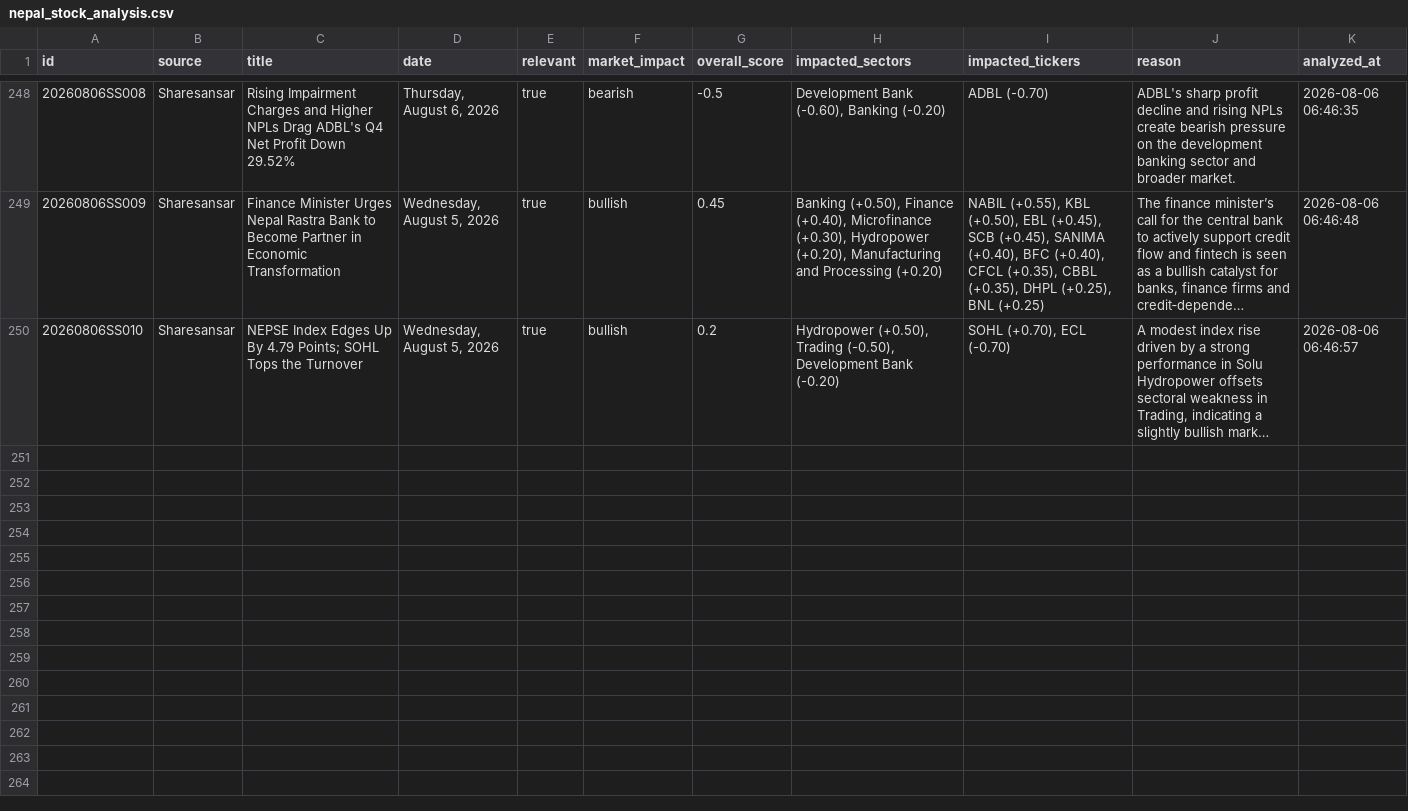
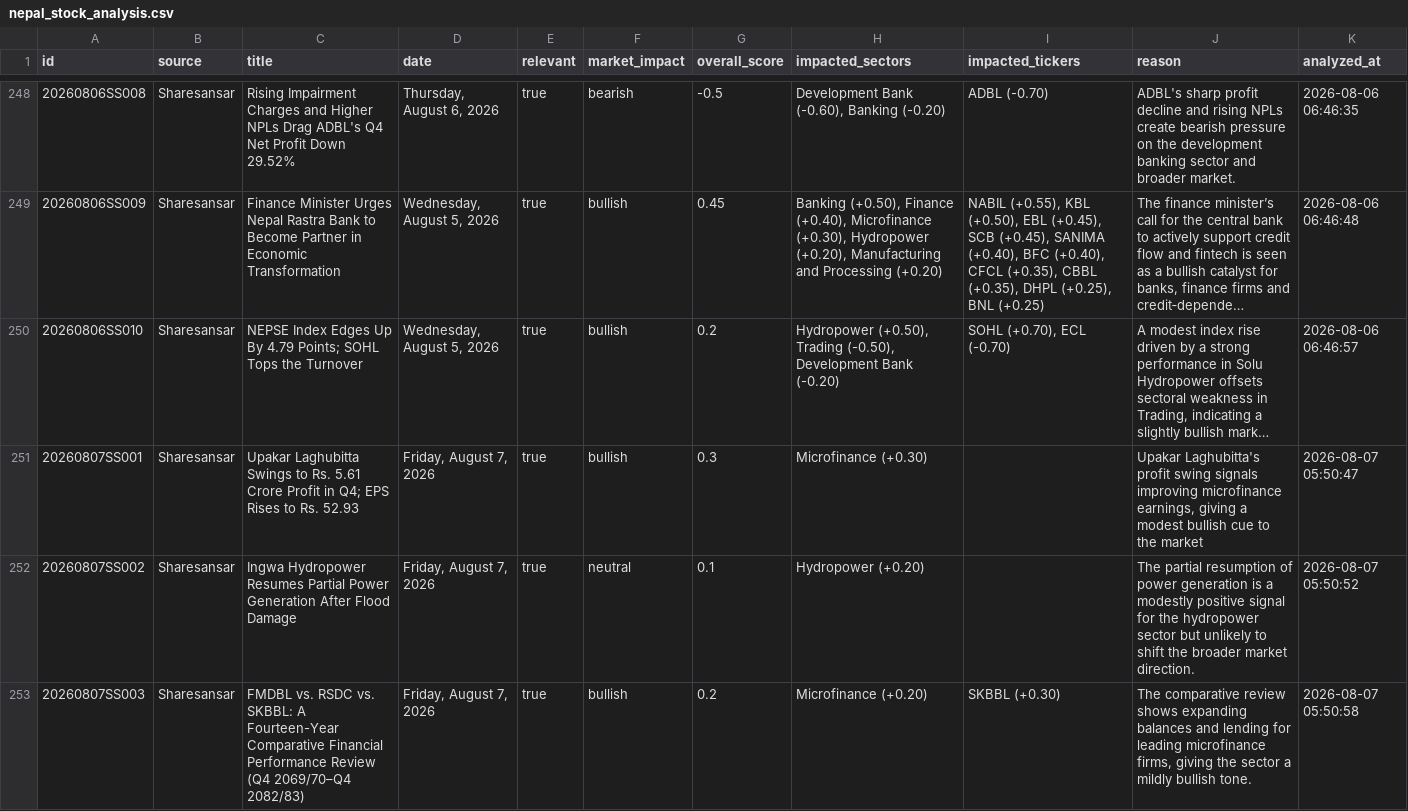
Before and after one commit to satyenraj/nepse-stock, a CSV file: data/nepal_stock_analysis.csv, drawn as a sheet; only a part is shown, gaps mark what is left out; long unchanged cells end in …; the diff covers the shown part only; the diff names each change by its address in the sheet, - before the commit and + after, or states it on an @@ line.

```diff
--- a/data/nepal_stock_analysis.csv
+++ b/data/nepal_stock_analysis.csv
+row 251: 20260807SS001 | Sharesansar | Upakar Laghubitta Swings to Rs. 5.61 Crore Profit in Q4; EPS Rises to Rs. 52.93 | Friday, August 7, 2026 | true | bullish | 0.3 | Microfinance (+0.30) |  | Upakar Laghubitta's profit swing signals improving microfinance earnings, giving a modest bullish cue to the market | 2026-08-07 05:50:47
+row 252: 20260807SS002 | Sharesansar | Ingwa Hydropower Resumes Partial Power Generation After Flood Damage | Friday, August 7, 2026 | true | neutral | 0.1 | Hydropower (+0.20) |  | The partial resumption of power generation is a modestly positive signal for the hydropower sector but unlikely to shift the broader market direction. | 2026-08-07 05:50:52
+row 253: 20260807SS003 | Sharesansar | FMDBL vs. RSDC vs. SKBBL: A Fourteen-Year Comparative Financial Performance Review (Q4 2069/70–Q4 2082/83) | Friday, August 7, 2026 | true | bullish | 0.2 | Microfinance (+0.20) | SKBBL (+0.30) | The comparative review shows expanding balances and lending for leading microfinance firms, giving the sector a mildly bullish tone. | 2026-08-07 05:50:58
```
Also changed, not shown: 7 added rows elsewhere in this file, 1 other file.
